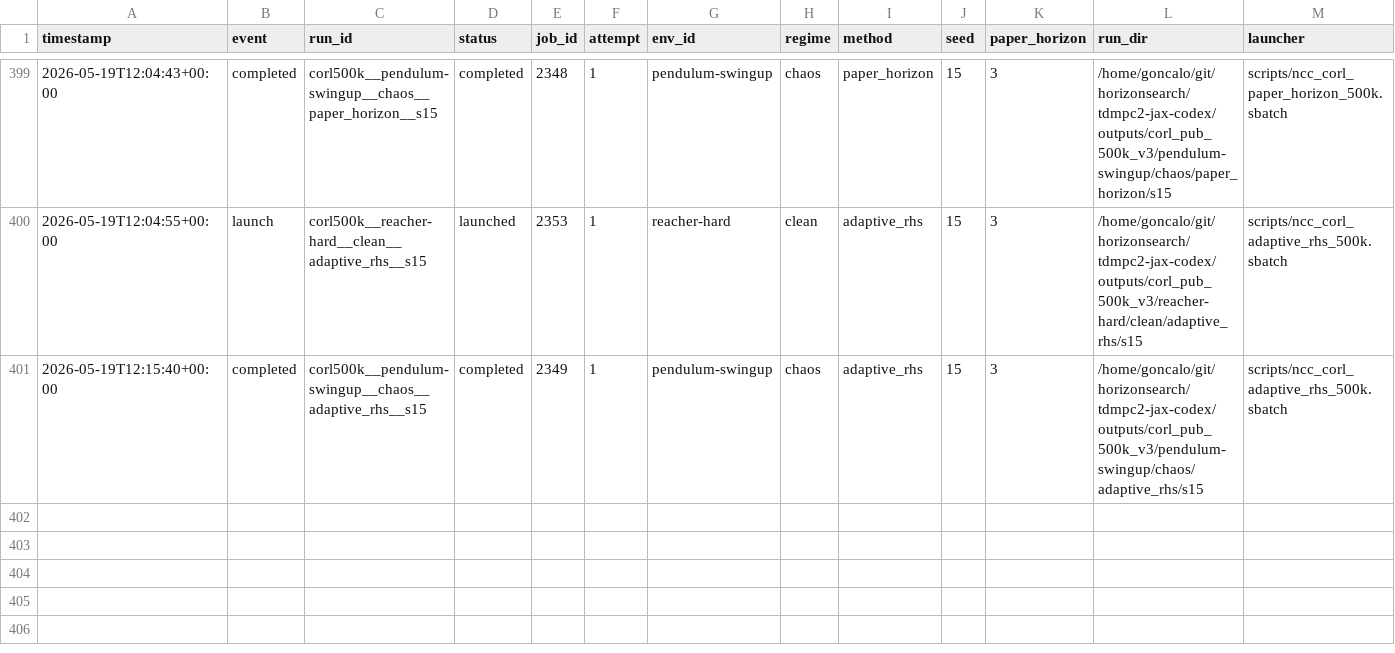
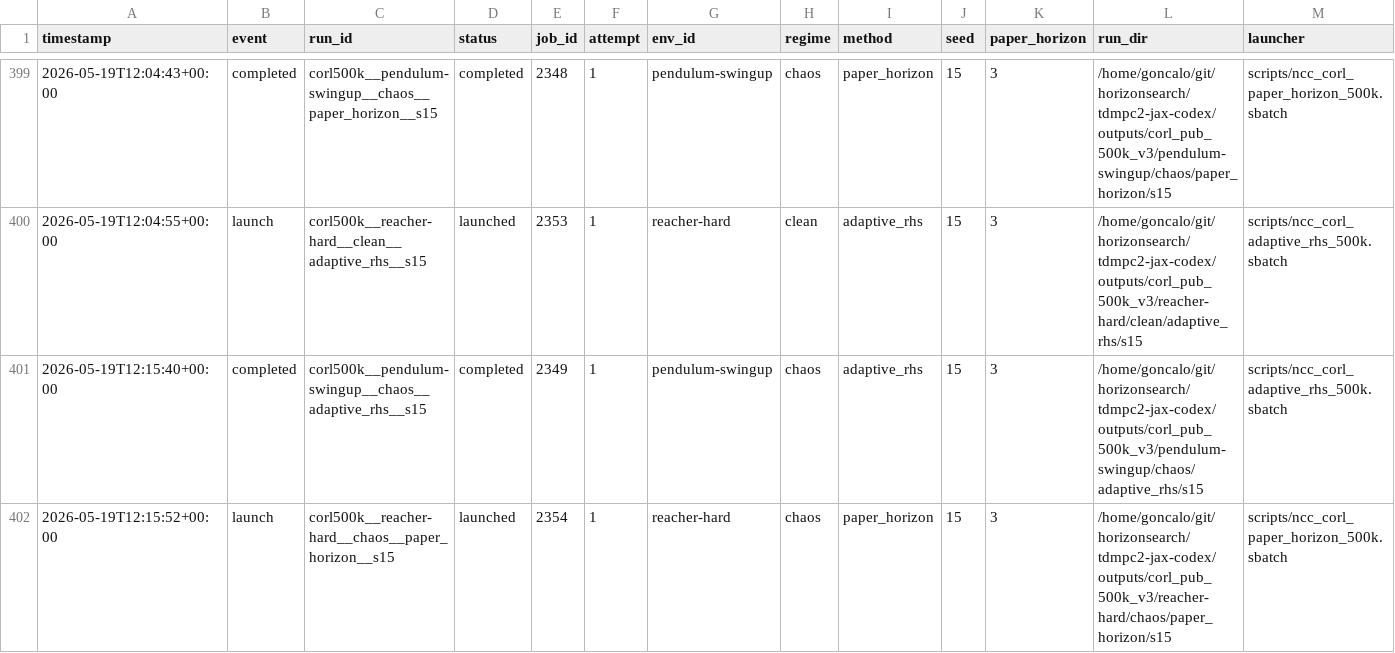
Before and after one commit to gguiomar/tdmpc2-jax, a CSV file: experiments/corl_compact_v3_ledger.csv, drawn as a sheet; only a part is shown, gaps mark what is left out; rows hold the shown columns only; the diff names each change by its address in the sheet, - before the commit and + after, or states it on an @@ line.

Commit message:
Steward update: record 1 launch(es)

```diff
--- a/experiments/corl_compact_v3_ledger.csv
+++ b/experiments/corl_compact_v3_ledger.csv
+row 402: 2026-05-19T12:15:52+00:00 | launch | corl500k__reacher-hard__chaos__paper_horizon__s15 | launched | 2354 | 1 | reacher-hard | chaos | paper_horizon | 15 | 3 | /home/goncalo/git/horizonsearch/tdmpc2-jax-codex/outputs/corl_pub_500k_v3/reacher-hard/chaos/paper_horizon/s15 | scripts/ncc_corl_paper_horizon_500k.sbatch
```
